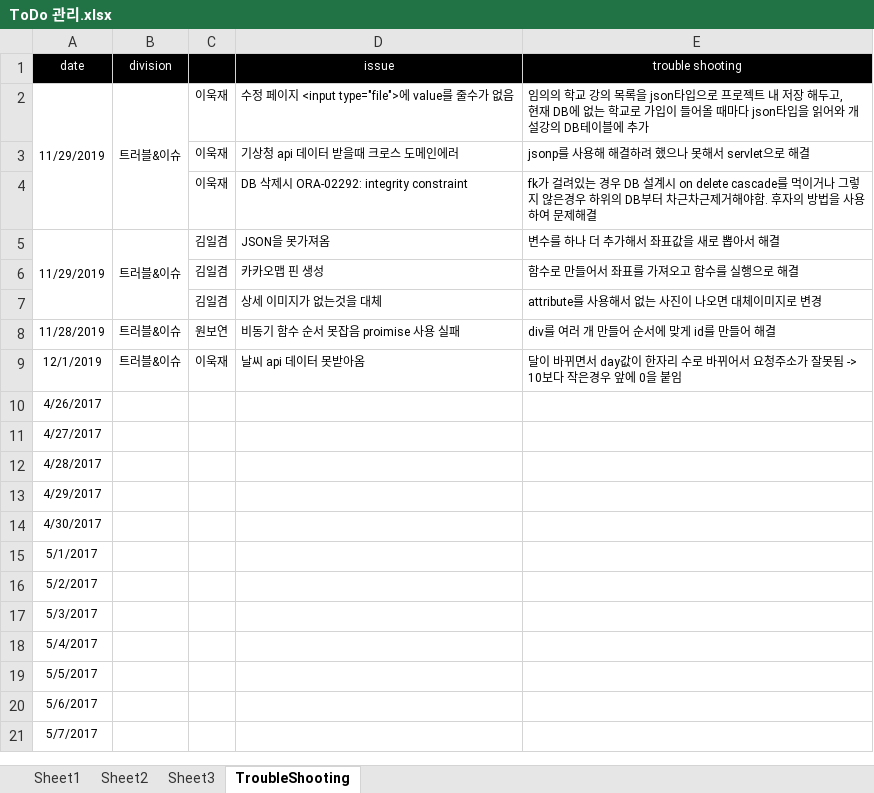
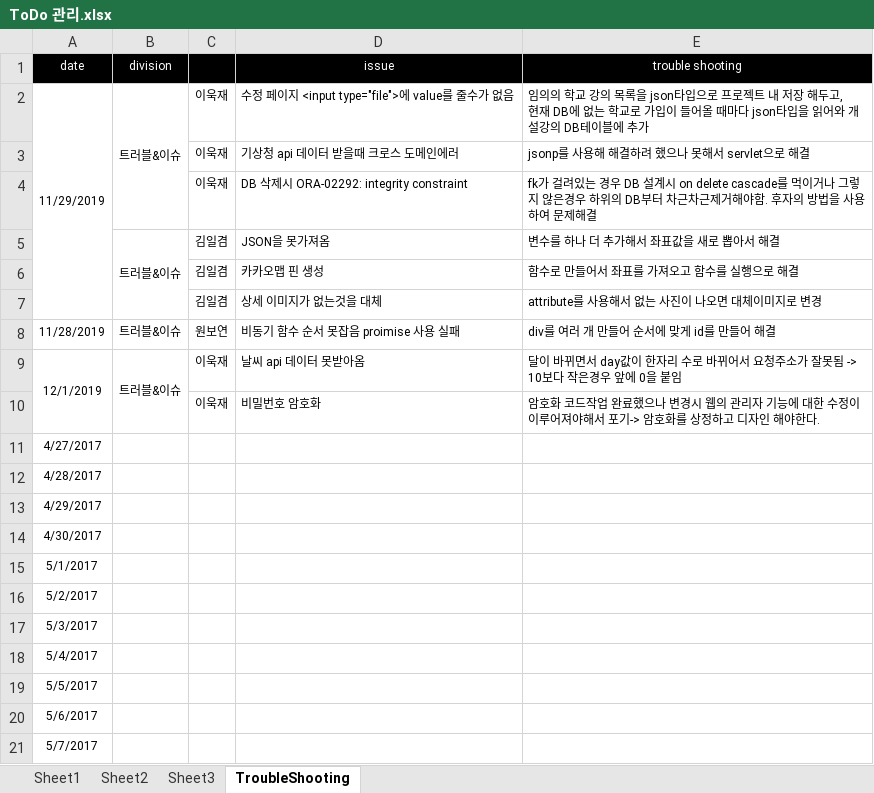
Before and after one commit to uckjae/2TeamFinal, an Excel workbook: doc/기타문서/ToDo 관리.xlsx, sheet TroubleShooting, drawn as a sheet; values as stored, in another font and other column widths than the file's, no borders; removed rows and columns are numbered as before the commit, all else as after; the diff names each change by its address in the sheet, - before the commit and + after, or states it on an @@ line.

Commit message:
난 트러블 메이커

```diff
--- a/doc/기타문서/ToDo 관리.xlsx (sheet TroubleShooting)
+++ b/doc/기타문서/ToDo 관리.xlsx (sheet TroubleShooting)
-A2:A4 merged
+A2:A7 merged
-A5 (date): 11/29/2019
+A5 (date): (empty)
-A5:A7 merged
+A9:A10 merged
+B9:B10 merged
-row 10: 4/26/2017
+row 10:  |  | 이욱재 | 비밀번호 암호화 | 암호화 코드작업 완료했으나 변경시 웹의 관리자 기능에 대한 수정이 이루어져야해서 포기-> 암호화를 상정하고 디자인 해야한다.
```
